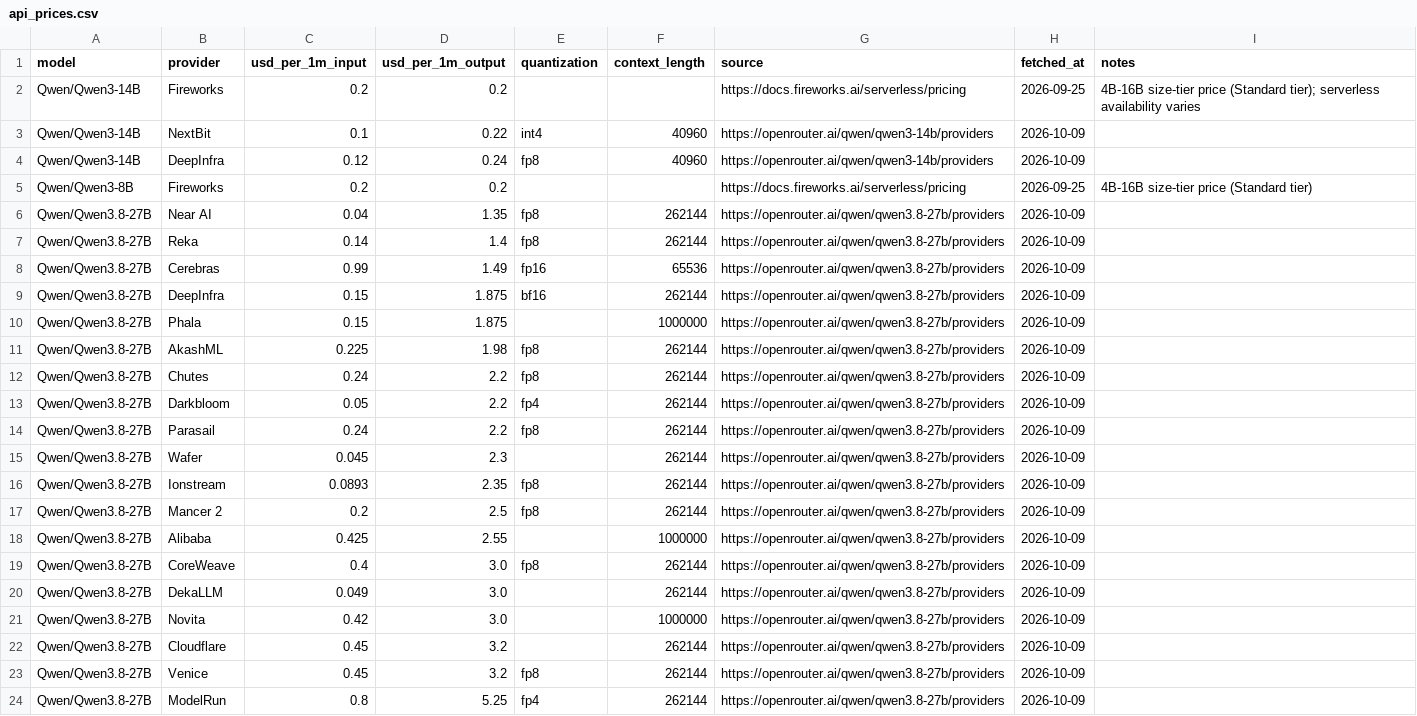
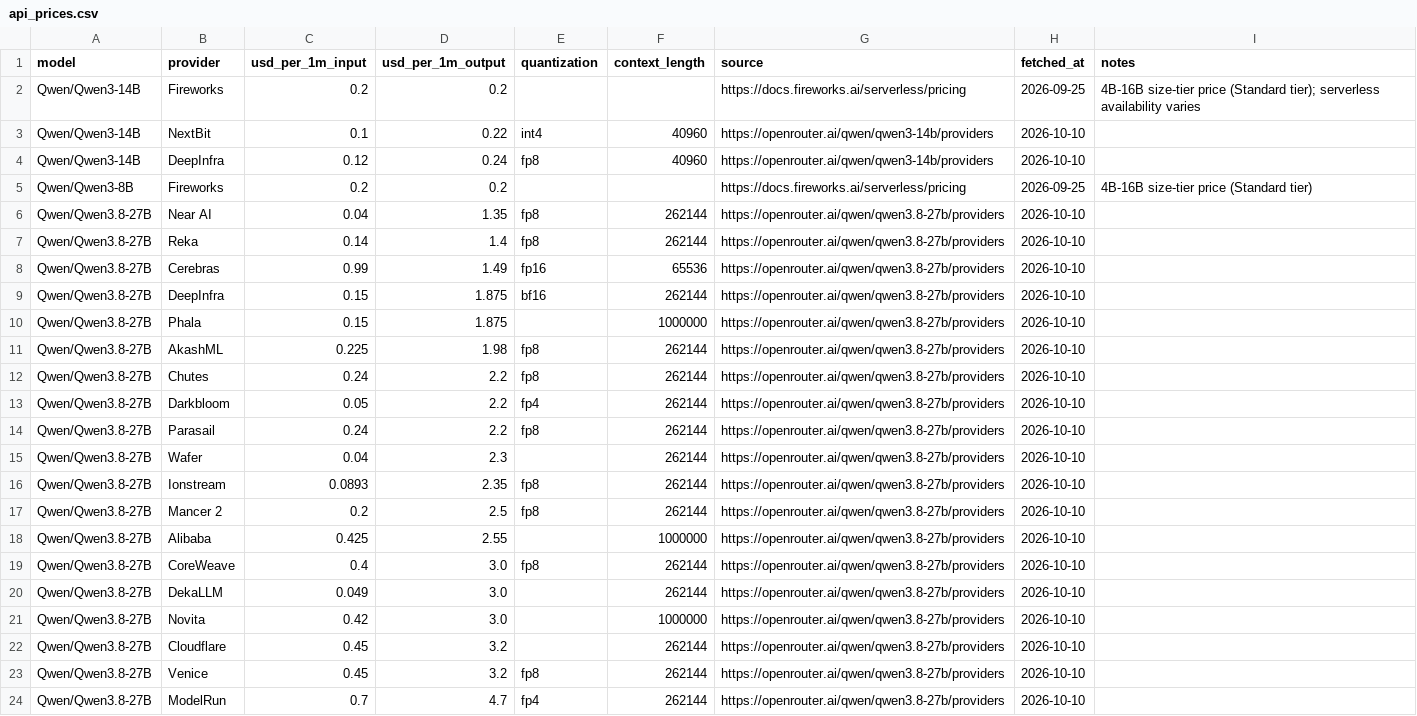
Before and after one commit to tgarg01/silybench-data, a CSV file: derived/csv/api_prices.csv, drawn as a sheet.

```diff
--- a/derived/csv/api_prices.csv
+++ b/derived/csv/api_prices.csv
@@ -2,23 +2,23 @@ model,provider,usd_per_1m_input,usd_per_1m_output,quantization,context_length,so
 Qwen/Qwen3-14B,Fireworks,0.2,0.2,,,https://docs.fireworks.ai/serverless/pricing,2026-09-25,4B-16B size-tier price (Standard tier); serverless availability varies
-Qwen/Qwen3-14B,NextBit,0.1,0.22,int4,40960,https://openrouter.ai/qwen/qwen3-14b/providers,2026-10-09,
-Qwen/Qwen3-14B,DeepInfra,0.12,0.24,fp8,40960,https://openrouter.ai/qwen/qwen3-14b/providers,2026-10-09,
+Qwen/Qwen3-14B,NextBit,0.1,0.22,int4,40960,https://openrouter.ai/qwen/qwen3-14b/providers,2026-10-10,
+Qwen/Qwen3-14B,DeepInfra,0.12,0.24,fp8,40960,https://openrouter.ai/qwen/qwen3-14b/providers,2026-10-10,
 Qwen/Qwen3-8B,Fireworks,0.2,0.2,,,https://docs.fireworks.ai/serverless/pricing,2026-09-25,4B-16B size-tier price (Standard tier)
-Qwen/Qwen3.8-27B,Near AI,0.04,1.35,fp8,262144,https://openrouter.ai/qwen/qwen3.8-27b/providers,2026-10-09,
-Qwen/Qwen3.8-27B,Reka,0.14,1.4,fp8,262144,https://openrouter.ai/qwen/qwen3.8-27b/providers,2026-10-09,
-Qwen/Qwen3.8-27B,Cerebras,0.99,1.49,fp16,65536,https://openrouter.ai/qwen/qwen3.8-27b/providers,2026-10-09,
-Qwen/Qwen3.8-27B,DeepInfra,0.15,1.875,bf16,262144,https://openrouter.ai/qwen/qwen3.8-27b/providers,2026-10-09,
-Qwen/Qwen3.8-27B,Phala,0.15,1.875,,1000000,https://openrouter.ai/qwen/qwen3.8-27b/providers,2026-10-09,
-Qwen/Qwen3.8-27B,AkashML,0.225,1.98,fp8,262144,https://openrouter.ai/qwen/qwen3.8-27b/providers,2026-10-09,
-Qwen/Qwen3.8-27B,Chutes,0.24,2.2,fp8,262144,https://openrouter.ai/qwen/qwen3.8-27b/providers,2026-10-09,
-Qwen/Qwen3.8-27B,Darkbloom,0.05,2.2,fp4,262144,https://openrouter.ai/qwen/qwen3.8-27b/providers,2026-10-09,
-Qwen/Qwen3.8-27B,Parasail,0.24,2.2,fp8,262144,https://openrouter.ai/qwen/qwen3.8-27b/providers,2026-10-09,
-Qwen/Qwen3.8-27B,Wafer,0.045,2.3,,262144,https://openrouter.ai/qwen/qwen3.8-27b/providers,2026-10-09,
-Qwen/Qwen3.8-27B,Ionstream,0.0893,2.35,fp8,262144,https://openrouter.ai/qwen/qwen3.8-27b/providers,2026-10-09,
-Qwen/Qwen3.8-27B,Mancer 2,0.2,2.5,fp8,262144,https://openrouter.ai/qwen/qwen3.8-27b/providers,2026-10-09,
-Qwen/Qwen3.8-27B,Alibaba,0.425,2.55,,1000000,https://openrouter.ai/qwen/qwen3.8-27b/providers,2026-10-09,
-Qwen/Qwen3.8-27B,CoreWeave,0.4,3.0,fp8,262144,https://openrouter.ai/qwen/qwen3.8-27b/providers,2026-10-09,
-Qwen/Qwen3.8-27B,DekaLLM,0.049,3.0,,262144,https://openrouter.ai/qwen/qwen3.8-27b/providers,2026-10-09,
-Qwen/Qwen3.8-27B,Novita,0.42,3.0,,1000000,https://openrouter.ai/qwen/qwen3.8-27b/providers,2026-10-09,
-Qwen/Qwen3.8-27B,Cloudflare,0.45,3.2,,262144,https://openrouter.ai/qwen/qwen3.8-27b/providers,2026-10-09,
-Qwen/Qwen3.8-27B,Venice,0.45,3.2,fp8,262144,https://openrouter.ai/qwen/qwen3.8-27b/providers,2026-10-09,
-Qwen/Qwen3.8-27B,ModelRun,0.8,5.25,fp4,262144,https://openrouter.ai/qwen/qwen3.8-27b/providers,2026-10-09,
+Qwen/Qwen3.8-27B,Near AI,0.04,1.35,fp8,262144,https://openrouter.ai/qwen/qwen3.8-27b/providers,2026-10-10,
+Qwen/Qwen3.8-27B,Reka,0.14,1.4,fp8,262144,https://openrouter.ai/qwen/qwen3.8-27b/providers,2026-10-10,
+Qwen/Qwen3.8-27B,Cerebras,0.99,1.49,fp16,65536,https://openrouter.ai/qwen/qwen3.8-27b/providers,2026-10-10,
+Qwen/Qwen3.8-27B,DeepInfra,0.15,1.875,bf16,262144,https://openrouter.ai/qwen/qwen3.8-27b/providers,2026-10-10,
+Qwen/Qwen3.8-27B,Phala,0.15,1.875,,1000000,https://openrouter.ai/qwen/qwen3.8-27b/providers,2026-10-10,
+Qwen/Qwen3.8-27B,AkashML,0.225,1.98,fp8,262144,https://openrouter.ai/qwen/qwen3.8-27b/providers,2026-10-10,
+Qwen/Qwen3.8-27B,Chutes,0.24,2.2,fp8,262144,https://openrouter.ai/qwen/qwen3.8-27b/providers,2026-10-10,
+Qwen/Qwen3.8-27B,Darkbloom,0.05,2.2,fp4,262144,https://openrouter.ai/qwen/qwen3.8-27b/providers,2026-10-10,
+Qwen/Qwen3.8-27B,Parasail,0.24,2.2,fp8,262144,https://openrouter.ai/qwen/qwen3.8-27b/providers,2026-10-10,
+Qwen/Qwen3.8-27B,Wafer,0.04,2.3,,262144,https://openrouter.ai/qwen/qwen3.8-27b/providers,2026-10-10,
+Qwen/Qwen3.8-27B,Ionstream,0.0893,2.35,fp8,262144,https://openrouter.ai/qwen/qwen3.8-27b/providers,2026-10-10,
+Qwen/Qwen3.8-27B,Mancer 2,0.2,2.5,fp8,262144,https://openrouter.ai/qwen/qwen3.8-27b/providers,2026-10-10,
+Qwen/Qwen3.8-27B,Alibaba,0.425,2.55,,1000000,https://openrouter.ai/qwen/qwen3.8-27b/providers,2026-10-10,
+Qwen/Qwen3.8-27B,CoreWeave,0.4,3.0,fp8,262144,https://openrouter.ai/qwen/qwen3.8-27b/providers,2026-10-10,
+Qwen/Qwen3.8-27B,DekaLLM,0.049,3.0,,262144,https://openrouter.ai/qwen/qwen3.8-27b/providers,2026-10-10,
+Qwen/Qwen3.8-27B,Novita,0.42,3.0,,1000000,https://openrouter.ai/qwen/qwen3.8-27b/providers,2026-10-10,
+Qwen/Qwen3.8-27B,Cloudflare,0.45,3.2,,262144,https://openrouter.ai/qwen/qwen3.8-27b/providers,2026-10-10,
+Qwen/Qwen3.8-27B,Venice,0.45,3.2,fp8,262144,https://openrouter.ai/qwen/qwen3.8-27b/providers,2026-10-10,
+Qwen/Qwen3.8-27B,ModelRun,0.7,4.7,fp4,262144,https://openrouter.ai/qwen/qwen3.8-27b/providers,2026-10-10,
```
Also changed, not shown: derived/csv/gpu_prices.csv, derived/csv/hosted_costs.csv, 4 other files.
